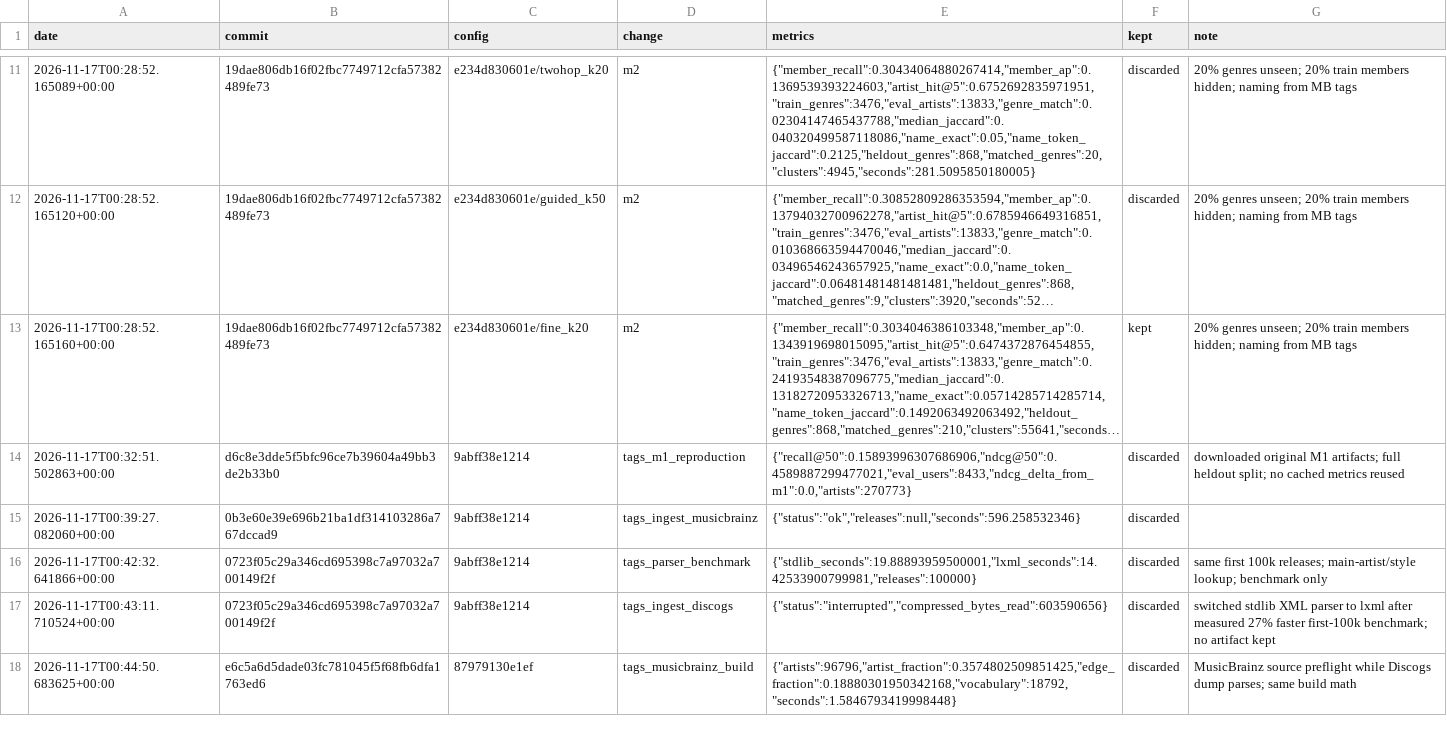
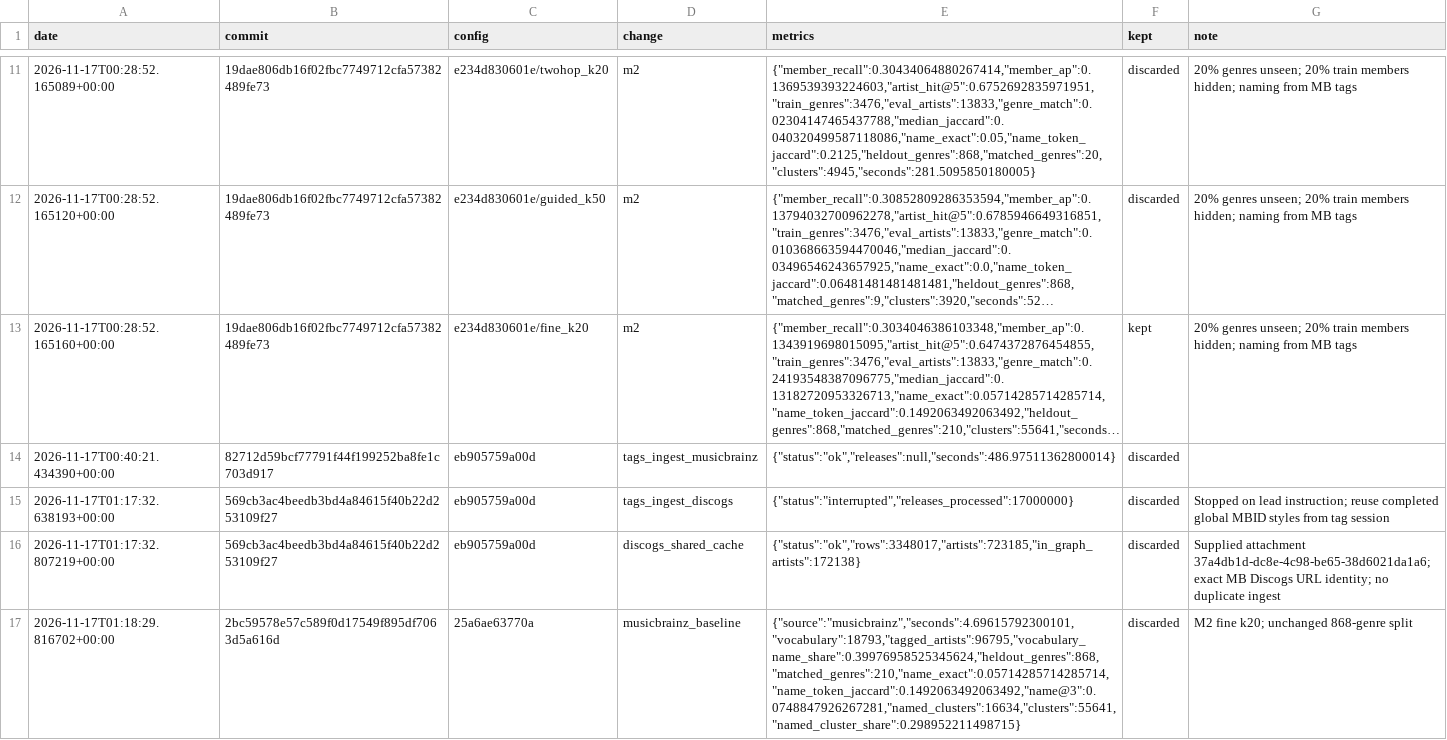
Before and after one commit to h0rv/opennoise, a TSV file: experiments/results.tsv, drawn as a sheet; only a part is shown, gaps mark what is left out; the shorter side is filled out with more unchanged rows; long unchanged cells end in …; the diff covers the shown part only; the diff names each change by its address in the sheet, - before the commit and + after, or states it on an @@ line.

```diff
--- a/experiments/results.tsv
+++ b/experiments/results.tsv
+row 14: 2026-11-17T00:40:21.434390+00:00 | 82712d59bcf77791f44f199252ba8fe1c703d917 | eb905759a00d | tags_ingest_musicbrainz | {"status":"ok","releases":null,"seconds":486.97511362800014} | discarded
+row 15: 2026-11-17T01:17:32.638193+00:00 | 569cb3ac4beedb3bd4a84615f40b22d253109f27 | eb905759a00d | tags_ingest_discogs | {"status":"interrupted","releases_processed":17000000} | discarded | Stopped on lead instruction; reuse completed global MBID styles from tag session
+row 16: 2026-11-17T01:17:32.807219+00:00 | 569cb3ac4beedb3bd4a84615f40b22d253109f27 | eb905759a00d | discogs_shared_cache | {"status":"ok","rows":3348017,"artists":723185,"in_graph_artists":172138} | discarded | Supplied attachment 37a4db1d-dc8e-4c98-be65-38d6021da1a6; exact MB Discogs URL identity; no duplicate ingest
+row 17: 2026-11-17T01:18:29.816702+00:00 | 2bc59578e57c589f0d17549f895df7063d5a616d | 25a6ae63770a | musicbrainz_baseline | {"source":"musicbrainz","seconds":4.69615792300101,"vocabulary":18793,"tagged_artists":96795,"vocabulary_name_share":0.39976958525345624,"heldout_genres":868,"matched_genres":210,"name_exact":0.05714285714285714,"name_token_jaccard":0.1492063492063492,"name@3":0.0748847926267281,"named_clusters":16634,"clusters":55641,"named_cluster_share":0.298952211498715} | discarded | M2 fine k20; unchanged 868-genre split
```
Also changed, not shown: 4 added rows elsewhere in this file, 8 other files.
